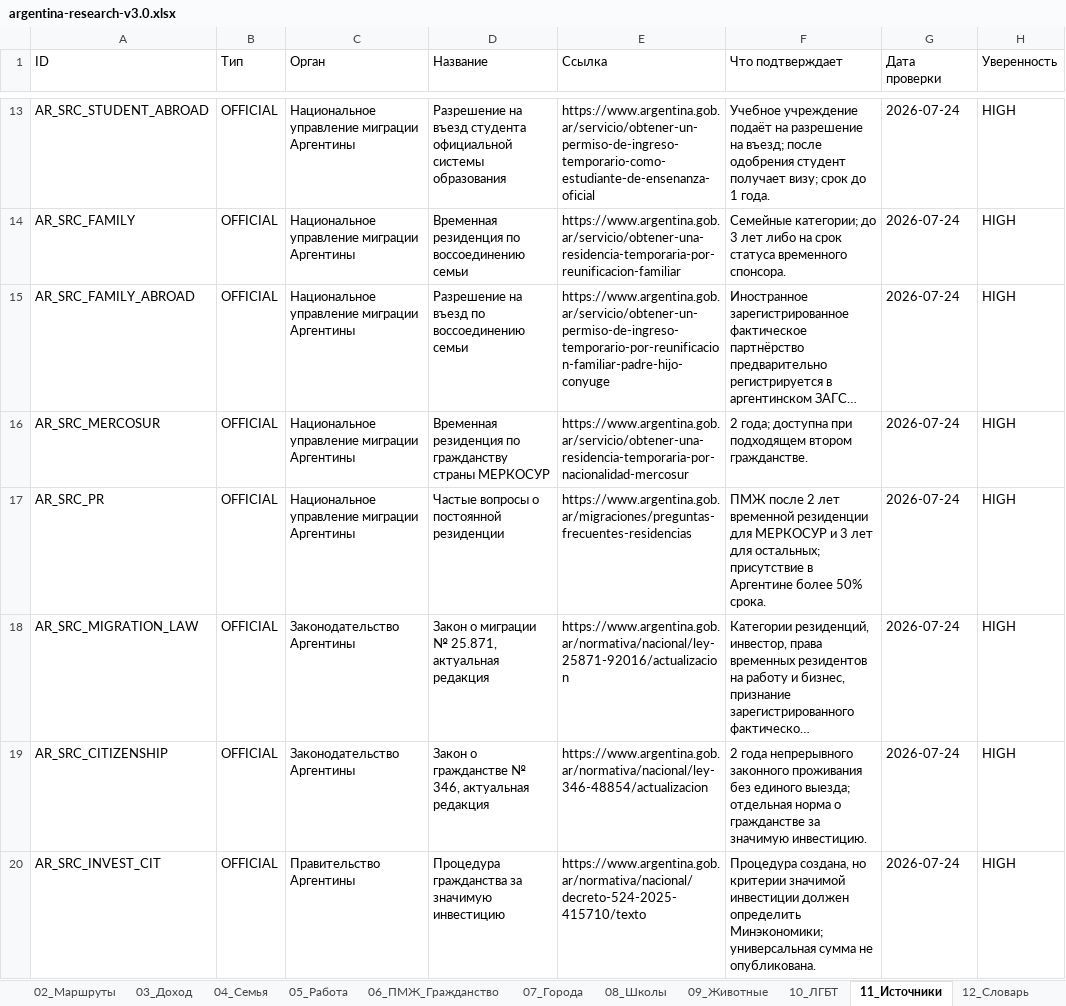
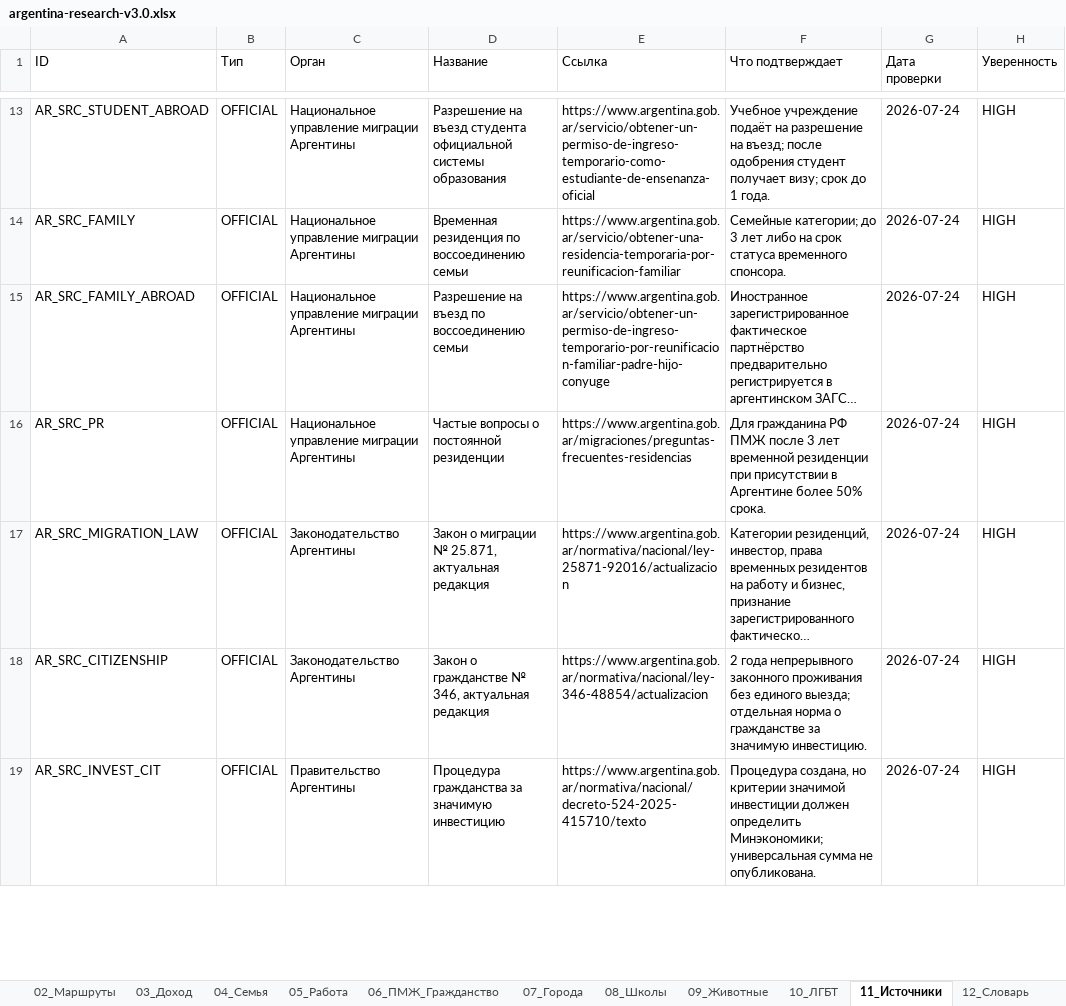
Before and after one commit to SankhipKate/countrymatcher, an Excel workbook: docs/research/argentina/argentina-research-v3.0.xlsx, sheet 11_Источники, drawn as a sheet; only a part is shown, gaps mark what is left out; long unchanged cells end in …; values as stored, in another font and other column widths than the file's, no cell formats; removed rows and columns are numbered as before the commit, all else as after; the diff names each change by its address in the sheet, - before the commit and + after, or states it on an @@ line.

Commit message:
Fix Argentina results and pending changes research

```diff
--- a/docs/research/argentina/argentina-research-v3.0.xlsx (sheet 11_Источники)
+++ b/docs/research/argentina/argentina-research-v3.0.xlsx (sheet 11_Источники)
-row 16: AR_SRC_MERCOSUR | OFFICIAL | Национальное управление миграции Аргентины | Временная резиденция по гражданству страны МЕРКОСУР | https://www.argentina.gob.ar/servicio/obtener-una-residencia-temporaria-por-nacionalidad-mercosur | 2 года; доступна при подходящем втором гражданстве. | 2026-07-24 | HIGH
-F16 (Что подтверждает): ПМЖ после 2 лет временной резиденции для МЕРКОСУР и 3 лет для остальных; присутствие в Аргентине…
+F16 (Что подтверждает): Для гражданина РФ ПМЖ после 3 лет временной резиденции при присутствии в Аргентине…
```
Also changed, not shown: sheet 02_Маршруты, sheet 06_ПМЖ_Гражданство, sheet 03_Доход, sheet 05_Работа, sheet 04_Семья, sheet 16_QA, 6 more sheets, cell formats, 20 other files.
